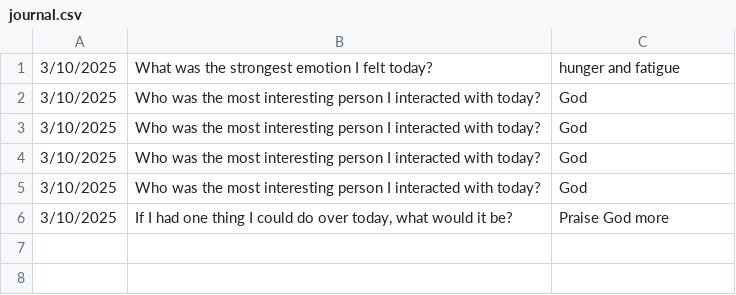
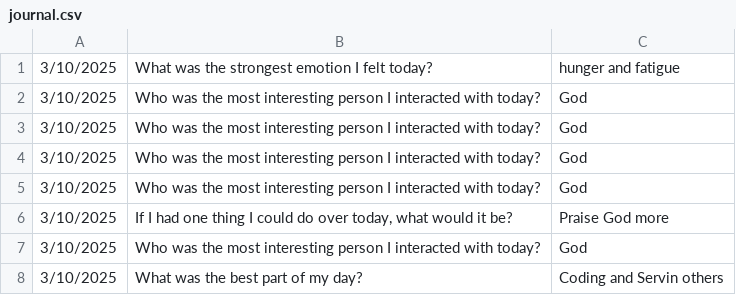
Before and after one commit to Anselem300/cse210-projects, a CSV file: week02/Journal/journal.csv, drawn as a sheet; the diff names each change by its address in the sheet, - before the commit and + after, or states it on an @@ line.

Commit message:
Journal changes completed

```diff
--- a/week02/Journal/journal.csv
+++ b/week02/Journal/journal.csv
+row 7: 3/10/2025 | Who was the most interesting person I interacted with today? | God
+row 8: 3/10/2025 | What was the best part of my day? | Coding and Servin others
```
Also changed, not shown: 2 other files.
